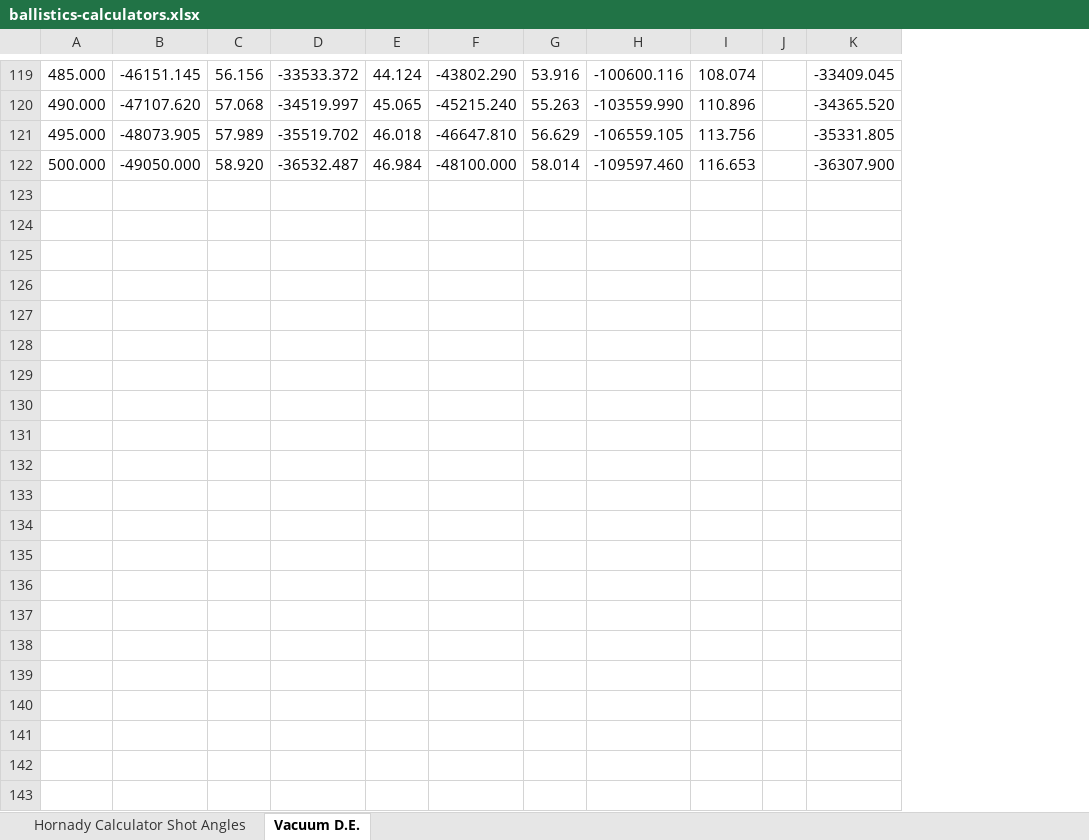
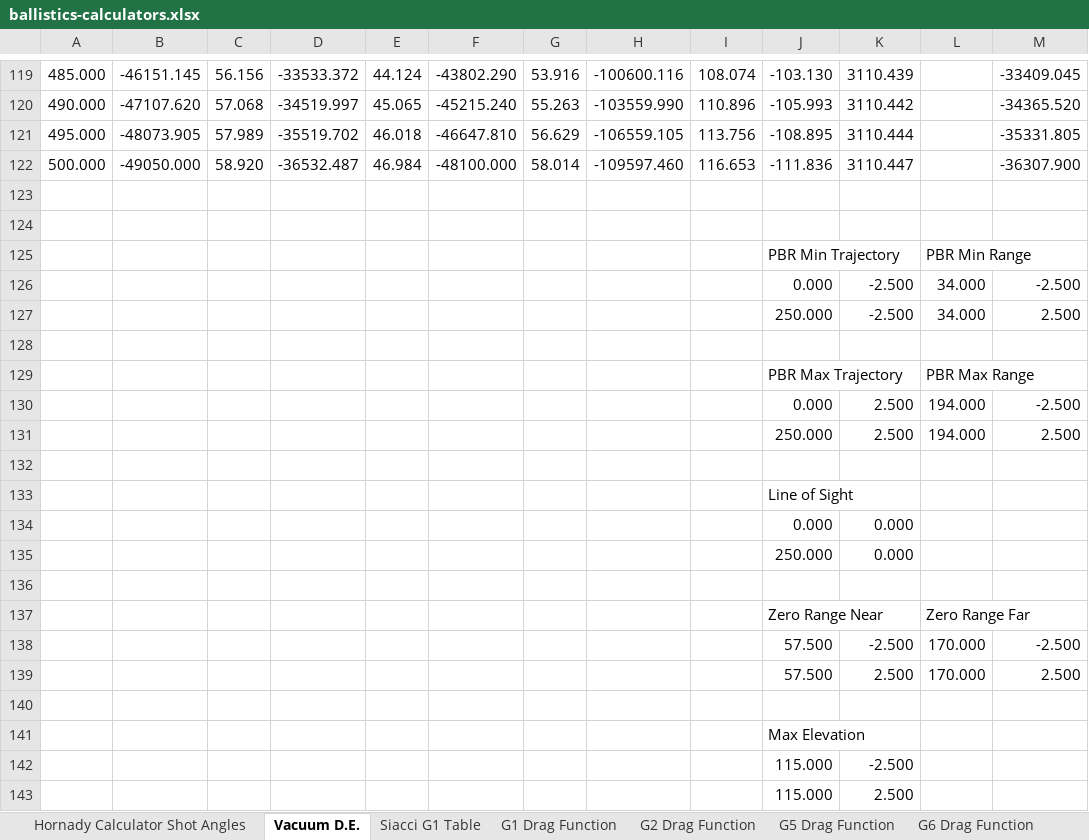
Before and after one commit to vcdassen-home1/WOTH-Ballistics-Data, an Excel workbook: ballistics-calculators.xlsx, sheet Vacuum D.E., drawn as a sheet; only a part is shown, gaps mark what is left out; values as stored, in another font and other column widths than the file's, no borders; charts and pictures not drawn; removed rows and columns are numbered as before the commit, all else as after; the diff names each change by its address in the sheet, - before the commit and + after, or states it on an @@ line.

Commit message:
moved ammunition, rifles, constants, scopes, species data to a common workbook
updated the template to link to the common data workbook tables
fixups to code-behind

```diff
--- a/ballistics-calculators.xlsx (sheet Vacuum D.E.)
+++ b/ballistics-calculators.xlsx (sheet Vacuum D.E.)
+sheet tab: Siacci G1 Table
+sheet tab: G1 Drag Function
+sheet tab: G2 Drag Function
+sheet tab: G5 Drag Function
+sheet tab: G6 Drag Function
-column J, empty
+column J, rows 119-122: -103.130 | -105.993 | -108.895 | -111.836
+column K, rows 119-122: 3110.439 | 3110.442 | 3110.444 | 3110.447
+column L, empty
+row 123: (empty)
+row 124: (empty)
+row 125:  |  |  |  |  |  |  |  |  | PBR Min Trajectory |  | PBR Min Range
+row 126:  |  |  |  |  |  |  |  |  | 0.000 | -2.500 | 34.000 | -2.500
+row 127:  |  |  |  |  |  |  |  |  | 250.000 | -2.500 | 34.000 | 2.500
+row 128: (empty)
+row 129:  |  |  |  |  |  |  |  |  | PBR Max Trajectory |  | PBR Max Range
+row 130:  |  |  |  |  |  |  |  |  | 0.000 | 2.500 | 194.000 | -2.500
+row 131:  |  |  |  |  |  |  |  |  | 250.000 | 2.500 | 194.000 | 2.500
+row 132: (empty)
+row 133:  |  |  |  |  |  |  |  |  | Line of Sight
+row 134:  |  |  |  |  |  |  |  |  | 0.000 | 0.000
+row 135:  |  |  |  |  |  |  |  |  | 250.000 | 0.000
+row 136: (empty)
+row 137:  |  |  |  |  |  |  |  |  | Zero Range Near |  | Zero Range Far
+row 138:  |  |  |  |  |  |  |  |  | 57.500 | -2.500 | 170.000 | -2.500
+row 139:  |  |  |  |  |  |  |  |  | 57.500 | 2.500 | 170.000 | 2.500
+row 140: (empty)
+row 141:  |  |  |  |  |  |  |  |  | Max Elevation
+row 142:  |  |  |  |  |  |  |  |  | 115.000 | -2.500
+row 143:  |  |  |  |  |  |  |  |  | 115.000 | 2.500
```
Also changed, not shown: other sheet tabs, formulas that keep their value, charts or pictures, 15 other files.
